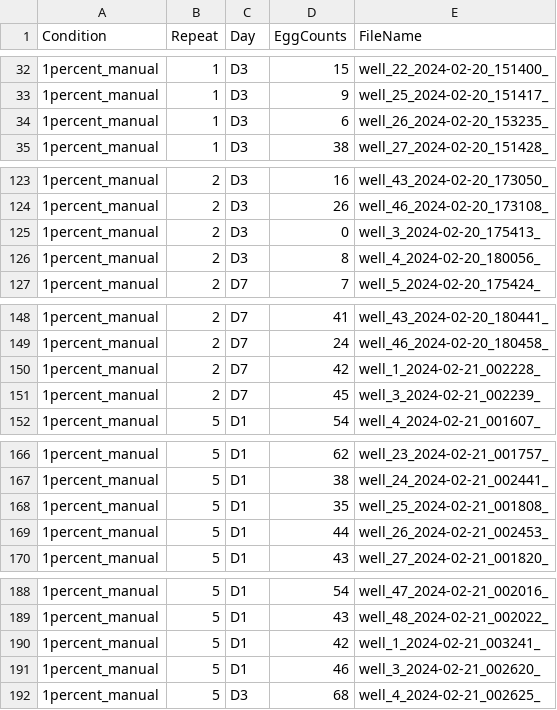
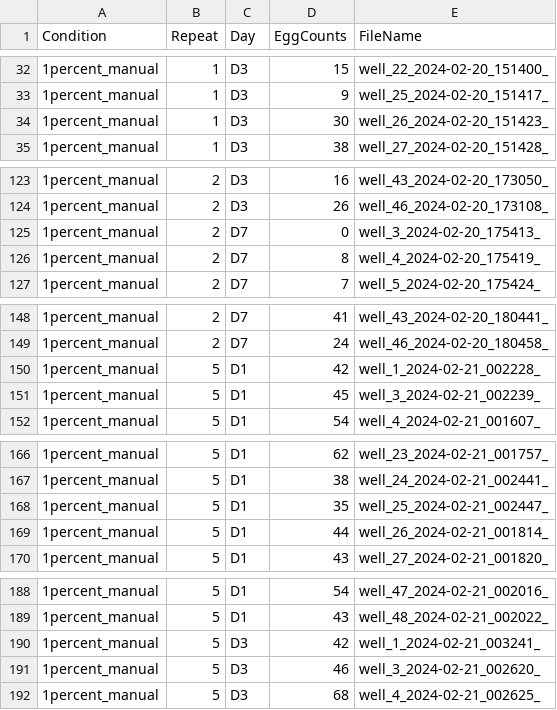
Before and after one commit to NystulLab/HighThroughputFecundityAssay, a CSV file: Data/1percent_manualcounts.csv, drawn as a sheet; only a part is shown, gaps mark what is left out; the diff covers the shown part only.

```diff
--- a/Data/1percent_manualcounts.csv
+++ b/Data/1percent_manualcounts.csv
@@ -34 +34 @@ Condition,Repeat,Day,EggCounts,FileName,,,
-1percent_manual,1,D3,6,well_26_2024-02-20_153235_,,,
+1percent_manual,1,D3,30,well_26_2024-02-20_151423_
@@ -125,2 +125,2 @@ Condition,Repeat,Day,EggCounts,FileName,,,
-1percent_manual,2,D3,0,well_3_2024-02-20_175413_,,,
-1percent_manual,2,D3,8,well_4_2024-02-20_180056_,,,
+1percent_manual,2,D7,0,well_3_2024-02-20_175413_
+1percent_manual,2,D7,8,well_4_2024-02-20_175419_
@@ -150,2 +150,2 @@ Condition,Repeat,Day,EggCounts,FileName,,,
-1percent_manual,2,D7,42,well_1_2024-02-21_002228_,,,
-1percent_manual,2,D7,45,well_3_2024-02-21_002239_,,,
+1percent_manual,5,D1,42,well_1_2024-02-21_002228_
+1percent_manual,5,D1,45,well_3_2024-02-21_002239_
@@ -168,2 +168,2 @@ Condition,Repeat,Day,EggCounts,FileName,,,
-1percent_manual,5,D1,35,well_25_2024-02-21_001808_,,,
-1percent_manual,5,D1,44,well_26_2024-02-21_002453_,,,
+1percent_manual,5,D1,35,well_25_2024-02-21_002447_
+1percent_manual,5,D1,44,well_26_2024-02-21_001814_
@@ -190,2 +190,2 @@ Condition,Repeat,Day,EggCounts,FileName,,,
-1percent_manual,5,D1,42,well_1_2024-02-21_003241_,,,
-1percent_manual,5,D1,46,well_3_2024-02-21_002620_,,,
+1percent_manual,5,D3,42,well_1_2024-02-21_003241_
+1percent_manual,5,D3,46,well_3_2024-02-21_002620_
```
Also changed, not shown: 4 edited cells elsewhere in this file, Data/1percent_flyModel2_counts.csv, 6 other files.
